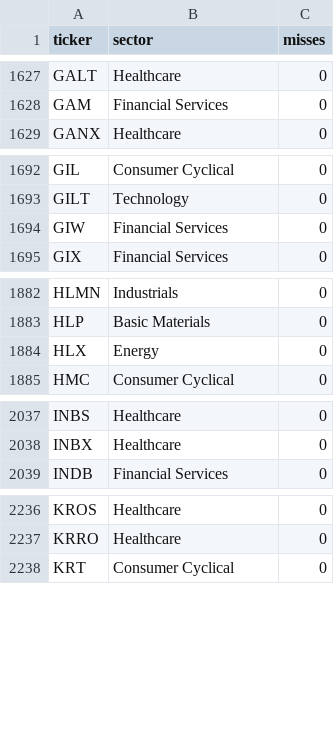
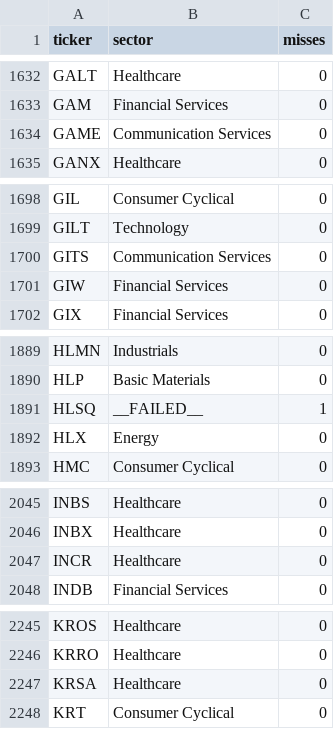
Before and after one commit to patricklinsdell03-dev/Stan-charts-3, a CSV file: cache/sectors.csv, drawn as a sheet; only a part is shown, gaps mark what is left out; the diff covers the shown part only.

```diff
--- a/cache/sectors.csv
+++ b/cache/sectors.csv
@@ -1628,2 +1633,3 @@ GALT,Healthcare,0
 GAM,Financial Services,0
+GAME,Communication Services,0
 GANX,Healthcare,0
@@ -1693,2 +1699,3 @@ GIL,Consumer Cyclical,0
 GILT,Technology,0
+GITS,Communication Services,0
 GIW,Financial Services,0
@@ -1883,2 +1890,3 @@ HLMN,Industrials,0
 HLP,Basic Materials,0
+HLSQ,__FAILED__,1
 HLX,Energy,0
@@ -2038,2 +2046,3 @@ INBS,Healthcare,0
 INBX,Healthcare,0
+INCR,Healthcare,0
 INDB,Financial Services,0
@@ -2237,2 +2246,3 @@ KROS,Healthcare,0
 KRRO,Healthcare,0
+KRSA,Healthcare,0
 KRT,Consumer Cyclical,0
```
Also changed, not shown: 11 added rows elsewhere in this file, cache/universe_USALL.csv, docs/crypto_alerts.csv, 6 other files.
